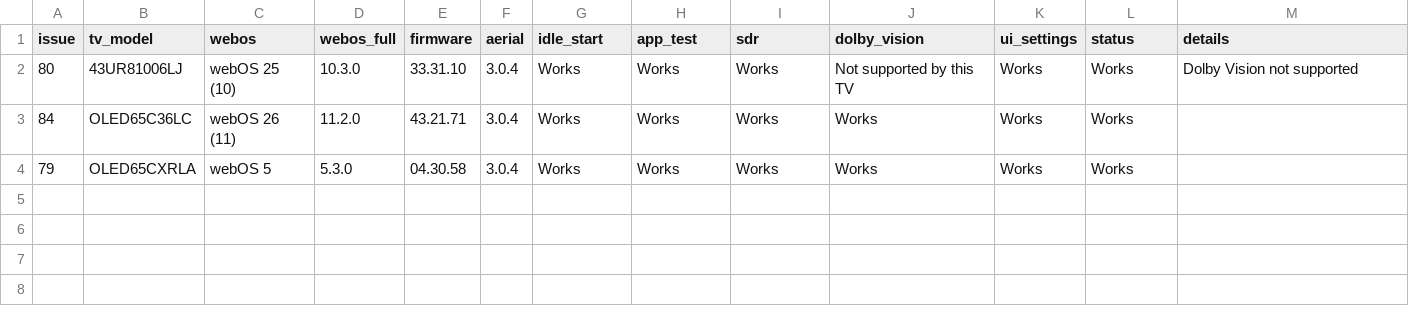
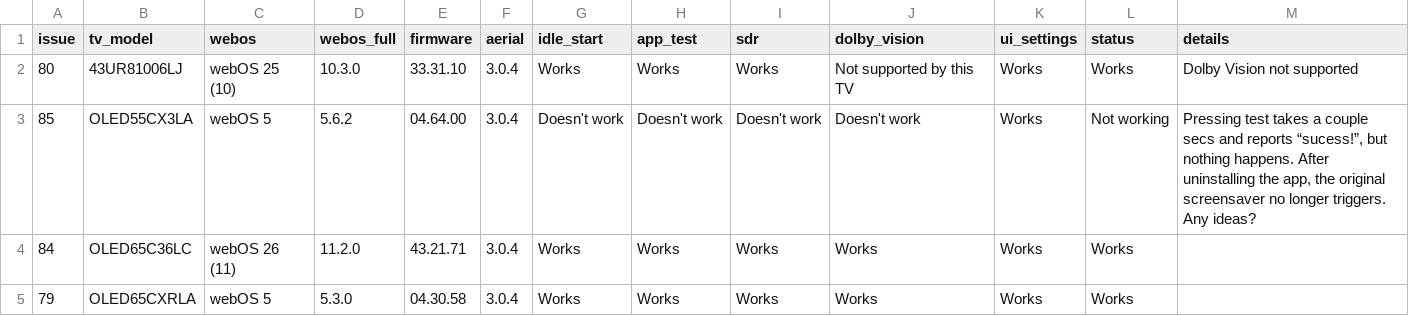
Before and after one commit to aabytt/custom-screensaver-aerial, a CSV file: compat.csv, drawn as a sheet; the diff names each change by its address in the sheet, - before the commit and + after, or states it on an @@ line.

```diff
--- a/compat.csv
+++ b/compat.csv
+row 3: 85 | OLED55CX3LA | webOS 5 | 5.6.2 | 04.64.00 | 3.0.4 | Doesn't work | Doesn't work | Doesn't work | Doesn't work | Works | Not working | Pressing test takes a couple secs and reports “sucess!”, but nothing happens. After uninstalling the app, the original screensaver no longer triggers. Any ideas?
```
Also changed, not shown: 1 other file.
